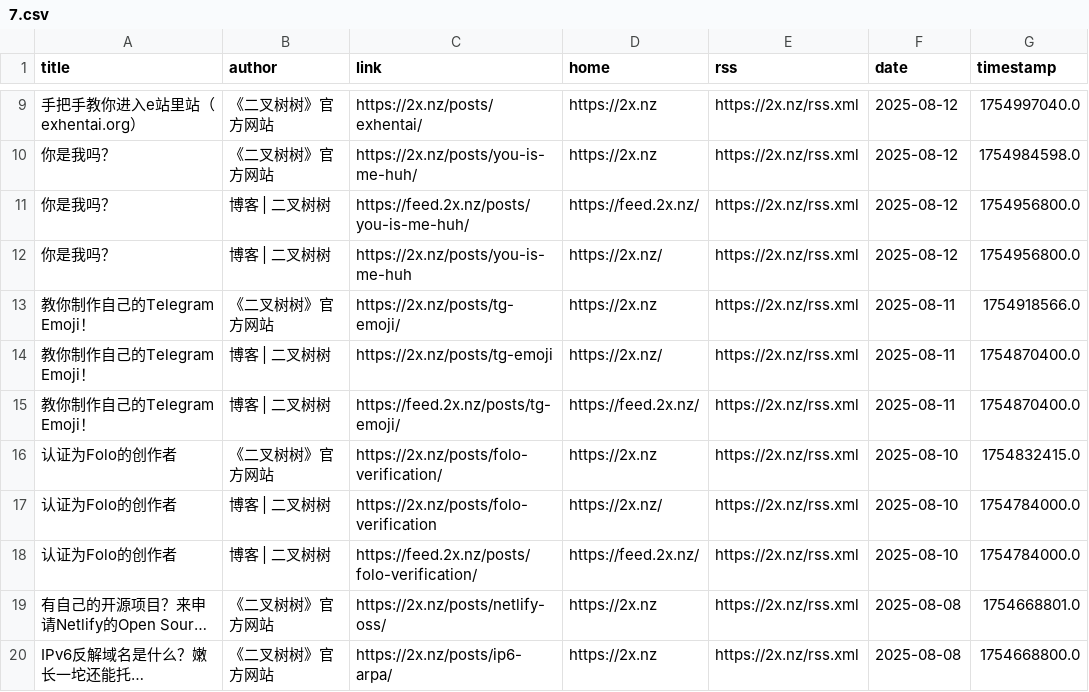
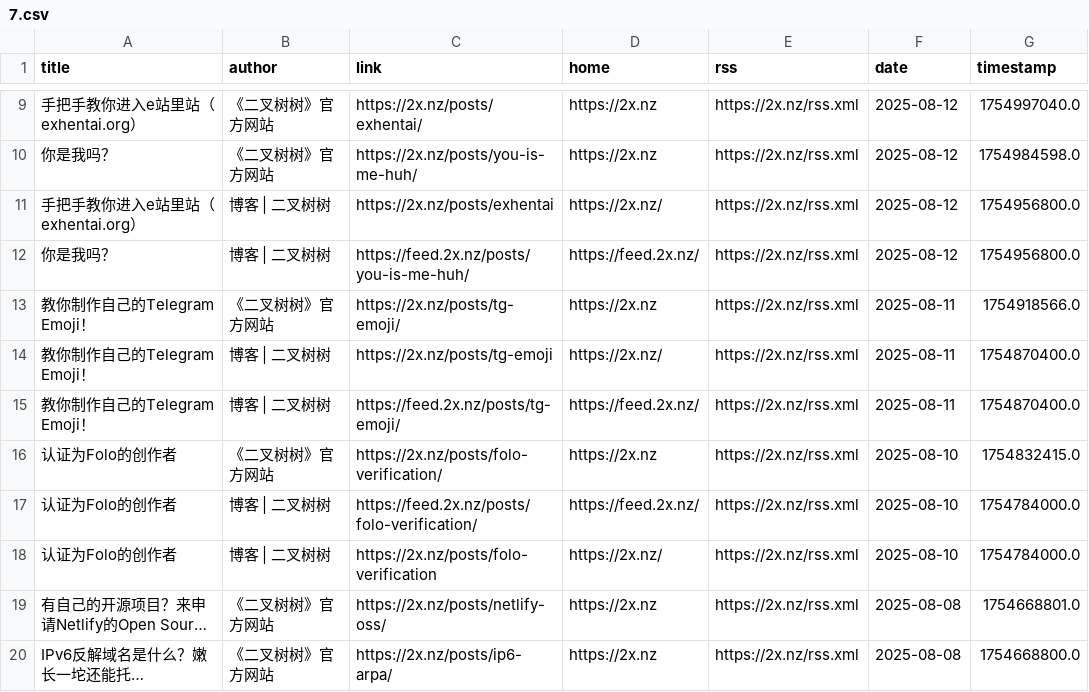
Before and after one commit to Moretti815/rssblog-source, a CSV file: all/7.csv, drawn as a sheet; only a part is shown, gaps mark what is left out; long unchanged cells end in …; removed rows and columns are numbered as before the commit, all else as after; the diff covers the shown part only; the diff names each change by its address in the sheet, - before the commit and + after, or states it on an @@ line.

```diff
--- a/all/7.csv
+++ b/all/7.csv
+row 11: 手把手教你进入e站里站（exhentai.org） | 博客 | 二叉树树 | https://2x.nz/posts/exhentai | https://2x.nz/ | https://2x.nz/rss.xml | 2025-08-12 | 1754956800.0
-row 12: 你是我吗？ | 博客 | 二叉树树 | https://2x.nz/posts/you-is-me-huh | https://2x.nz/ | https://2x.nz/rss.xml | 2025-08-12 | 1754956800.0
@@ row 18 moved to row 17: 认证为Folo的创作者 @@
```
Also changed, not shown: 5 moved rows elsewhere in this file, all/1.csv, all/2.csv, 31 other files.
